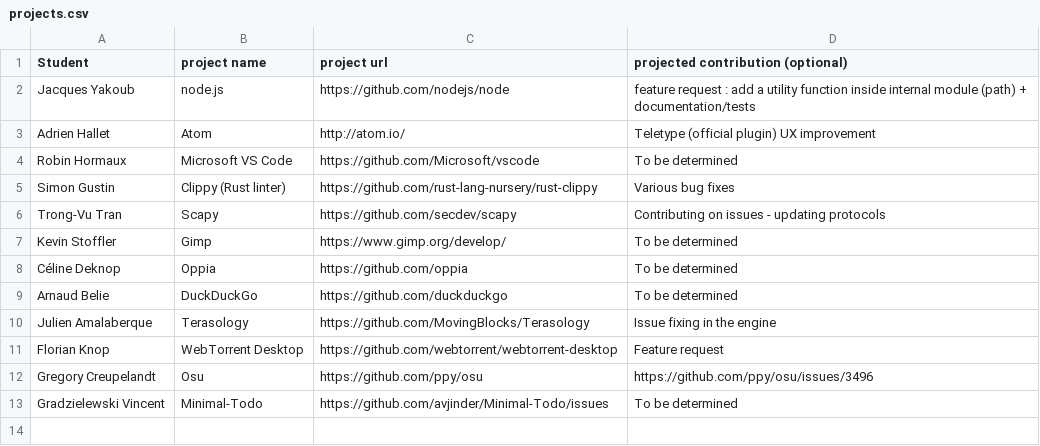
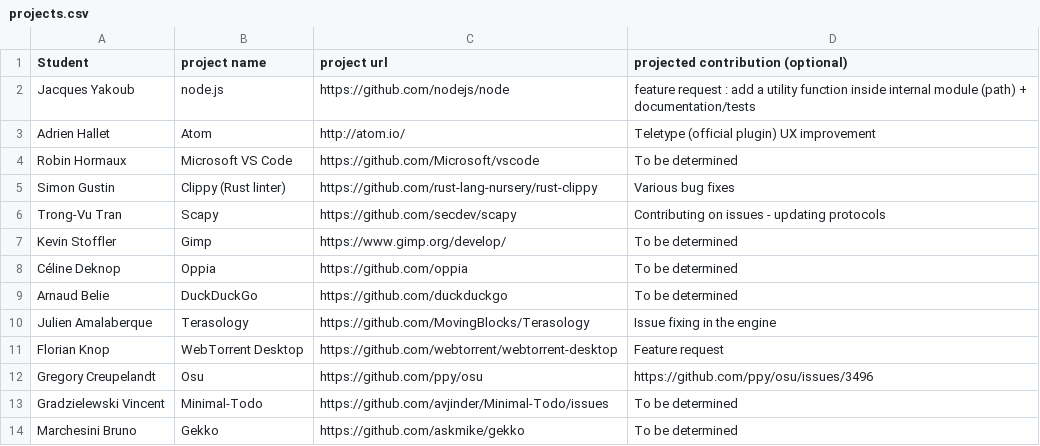
Before and after one commit to ploum/lingi2401, a CSV file: projects.csv, drawn as a sheet.

Commit message:
pullreq

```diff
--- a/projects.csv
+++ b/projects.csv
@@ -13 +13,2 @@ Gregory Creupelandt, Osu, https://github.com/ppy/osu, https://github.com/ppy/osu
 Gradzielewski Vincent, Minimal-Todo, https://github.com/avjinder/Minimal-Todo/issues, To be determined
+Marchesini Bruno, Gekko, https://github.com/askmike/gekko, To be determined
```
